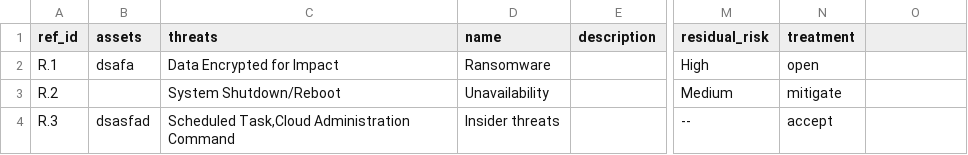
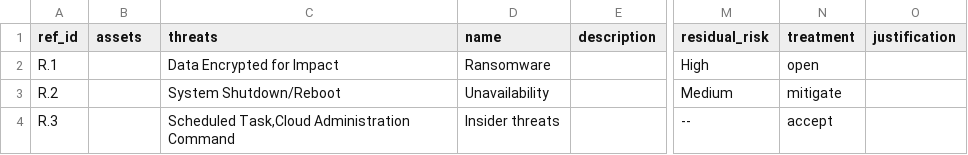
Before and after one commit to intuitem/ciso-assistant-community, a CSV file: cli/RA_sample.csv, drawn as a sheet; only a part is shown, gaps mark what is left out; the diff names each change by its address in the sheet, - before the commit and + after, or states it on an @@ line.

```diff
--- a/cli/RA_sample.csv
+++ b/cli/RA_sample.csv
-O1: (empty)
+O1: justification
-B2 (assets): dsafa
+B2 (assets): (empty)
-B4 (assets): dsasfad
+B4 (assets): (empty)
```
Also changed, not shown: 12 other files.
